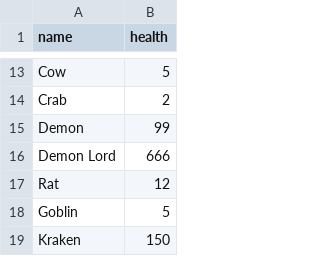
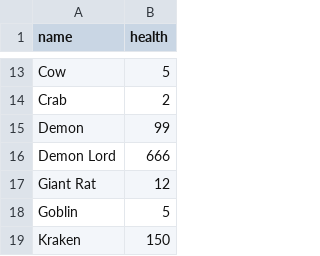
Before and after one commit to YuriDLL/stacklands-recipes, a CSV file: data/mobs.csv, drawn as a sheet; only a part is shown, gaps mark what is left out.

```diff
--- a/data/mobs.csv
+++ b/data/mobs.csv
@@ -16,3 +16,3 @@ Demon,99
 Demon Lord,666
-Rat,12
+Giant Rat,12
 Goblin,5
```
Also changed, not shown: data/boosters.csv, 4 other files.
